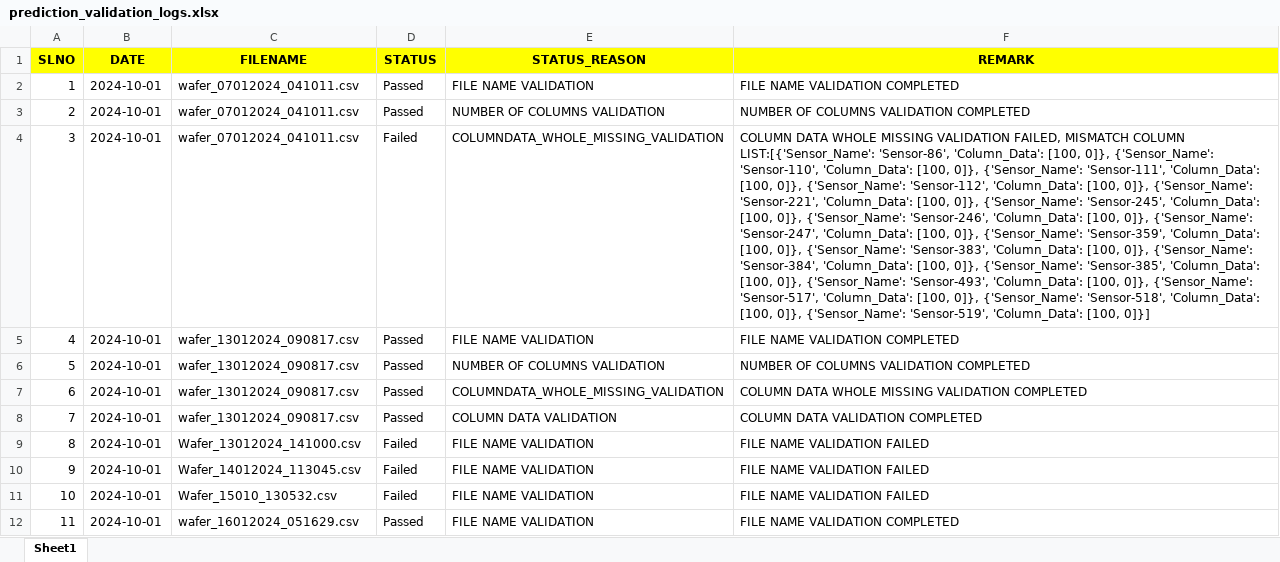
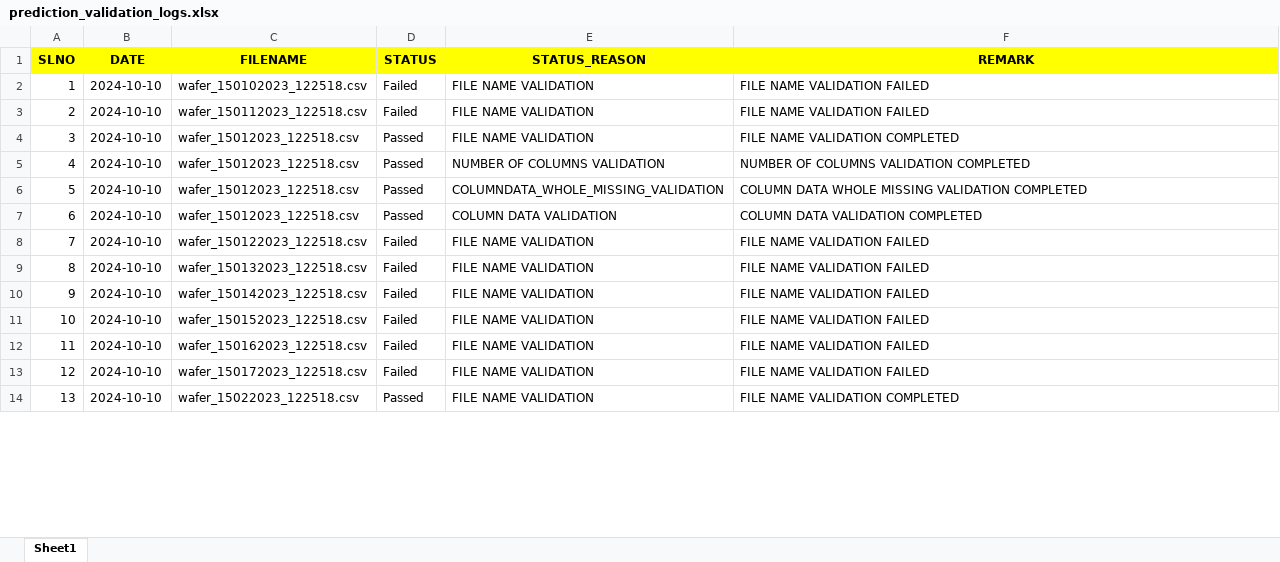
Before and after one commit to Raveenkumar/SENSOR-FAULT-DETECTION, an Excel workbook: data/dashboard_data/prediction_validation_logs.xlsx, sheet Sheet1, drawn as a sheet; only a part is shown; values as stored, in another font and other column widths than the file's, no borders; removed rows and columns are numbered as before the commit, all else as after; the diff covers the shown part only; the diff names each change by its address in the sheet, - before the commit and + after, or states it on an @@ line.

```diff
--- a/data/dashboard_data/prediction_validation_logs.xlsx (sheet Sheet1)
+++ b/data/dashboard_data/prediction_validation_logs.xlsx (sheet Sheet1)
-B2 (DATE): 2024-10-01
+B2 (DATE): 2024-10-10
-C2 (FILENAME): wafer_07012024_041011.csv
+C2 (FILENAME): wafer_150102023_122518.csv
-D2 (STATUS): Passed
+D2 (STATUS): Failed
-F2 (REMARK): FILE NAME VALIDATION COMPLETED
+F2 (REMARK): FILE NAME VALIDATION FAILED
-row 3: 2 | 2024-10-01 | wafer_07012024_041011.csv | Passed | NUMBER OF COLUMNS VALIDATION | NUMBER OF COLUMNS VALIDATION COMPLETED
-row 4: 3 | 2024-10-01 | wafer_07012024_041011.csv | Failed | COLUMNDATA_WHOLE_MISSING_VALIDATION | COLUMN DATA WHOLE MISSING VALIDATION FAILED, MISMATCH COLUMN LIST:[{'Sensor_Name': 'Sensor-86', 'Column_Data': [100, 0]}, {'Sensor_Name': 'Sensor-110', 'Column_Data': [100, 0]}, {'Sensor_Name': 'Sensor-111', 'Column_Data': [100, 0]}, {'Sensor_Name': 'Sensor-112', 'Column_Data': [100, 0]}, {'Sensor_Name': 'Sensor-221', 'Column_Data': [100, 0]}, {'Sensor_Name': 'Sensor-245', 'Column_Data': [100, 0]}, {'Sensor_Name': 'Sensor-246', 'Column_Data': [100, 0]}, {'Sensor_Name': 'Sensor-247', 'Column_Data': [100, 0]}, {'Sensor_Name': 'Sensor-359', 'Column_Data': [100, 0]}, {'Sensor_Name': 'Sensor-383', 'Column_Data': [100, 0]}, {'Sensor_Name': 'Sensor-384', 'Column_Data': [100, 0]}, {'Sensor_Name': 'Sensor-385', 'Column_Data': [100, 0]}, {'Sensor_Name': 'Sensor-493', 'Column_Data': [100, 0]}, {'Sensor_Name': 'Sensor-517', 'Column_Data': [100, 0]}, {'Sensor_Name': 'Sensor-518', 'Column_Data': [100, 0]}, {'Sensor_Name': 'Sensor-519', 'Column_Data': [100, 0]}]
+row 3: 2 | 2024-10-10 | wafer_150112023_122518.csv | Failed | FILE NAME VALIDATION | FILE NAME VALIDATION FAILED
@@ column A (SLNO) renumbered between rows 4 and 43 @@
-B4:B8 (DATE): 2024-10-01
+B4:B8 (DATE): 2024-10-10
-C4:C7 (FILENAME): wafer_13012024_090817.csv
+C4:C7 (FILENAME): wafer_15012023_122518.csv
-C8 (FILENAME): Wafer_13012024_141000.csv
+C8 (FILENAME): wafer_150122023_122518.csv
+row 9: 8 | 2024-10-10 | wafer_150132023_122518.csv | Failed | FILE NAME VALIDATION | FILE NAME VALIDATION FAILED
-B10:B11 (DATE): 2024-10-01
+B10:B11 (DATE): 2024-10-10
-C10 (FILENAME): Wafer_14012024_113045.csv
+C10 (FILENAME): wafer_150142023_122518.csv
-C11 (FILENAME): Wafer_15010_130532.csv
+C11 (FILENAME): wafer_150152023_122518.csv
+row 12: 11 | 2024-10-10 | wafer_150162023_122518.csv | Failed | FILE NAME VALIDATION | FILE NAME VALIDATION FAILED
+row 13: 12 | 2024-10-10 | wafer_150172023_122518.csv | Failed | FILE NAME VALIDATION | FILE NAME VALIDATION FAILED
-B14 (DATE): 2024-10-01
+B14 (DATE): 2024-10-10
-C14 (FILENAME): wafer_16012024_051629.csv
+C14 (FILENAME): wafer_15022023_122518.csv
```
Also changed, not shown: 20 removed rows and 62 edited cells elsewhere in this sheet, data/dashboard_data/training_validation_logs.xlsx, data/prediction_data/predictions.xlsx, 32 other files.
